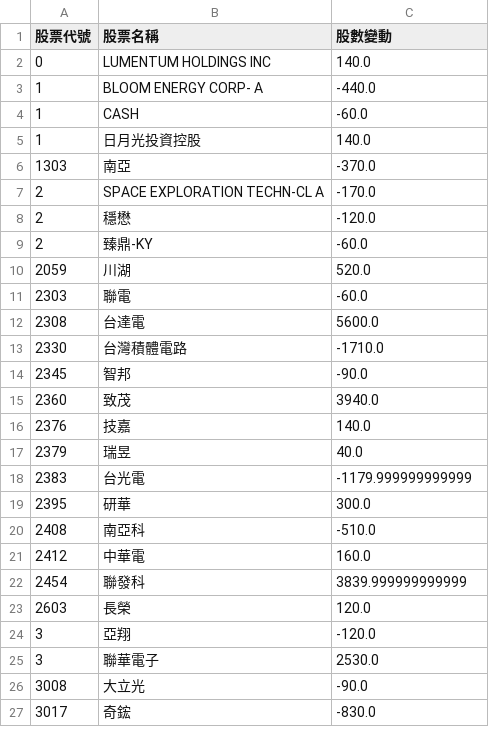
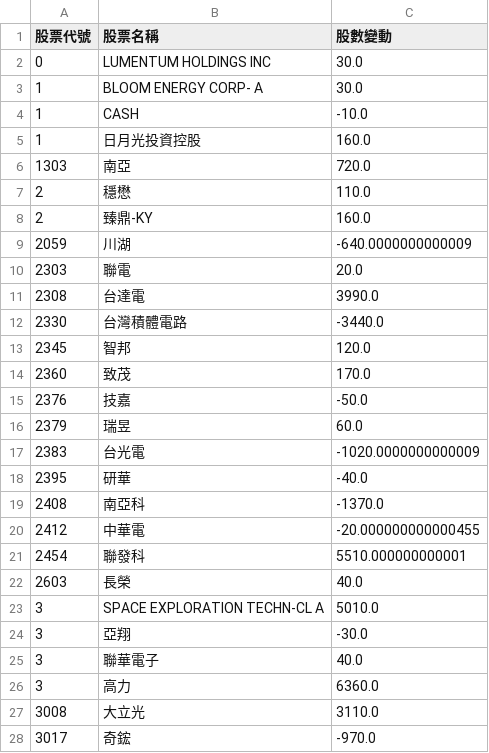
Before and after one commit to caesar263/my-etf-tracker, a CSV file: market_ranking.csv, drawn as a sheet; only a part is shown; the diff covers the shown part only.

```diff
--- a/market_ranking.csv
+++ b/market_ranking.csv
@@ -1,27 +1,28 @@
 股票代號,股票名稱,股數變動
-0,LUMENTUM HOLDINGS INC,140.0
-1,BLOOM ENERGY CORP- A,-440.0
-1,CASH,-60.0
-1,日月光投資控股,140.0
-1303,南亞,-370.0
-2,SPACE EXPLORATION TECHN-CL A,-170.0
-2,穩懋,-120.0
-2,臻鼎-KY,-60.0
-2059,川湖,520.0
-2303,聯電,-60.0
-2308,台達電,5600.0
-2330,台灣積體電路,-1710.0
-2345,智邦,-90.0
-2360,致茂,3940.0
-2376,技嘉,140.0
-2379,瑞昱,40.0
-2383,台光電,-1179.999999999999
-2395,研華,300.0
-2408,南亞科,-510.0
-2412,中華電,160.0
-2454,聯發科,3839.999999999999
-2603,長榮,120.0
-3,亞翔,-120.0
-3,聯華電子,2530.0
-3008,大立光,-90.0
-3017,奇鋐,-830.0
+0,LUMENTUM HOLDINGS INC,30.0
+1,BLOOM ENERGY CORP- A,30.0
+1,CASH,-10.0
+1,日月光投資控股,160.0
+1303,南亞,720.0
+2,穩懋,110.0
+2,臻鼎-KY,160.0
+2059,川湖,-640.0000000000009
+2303,聯電,20.0
+2308,台達電,3990.0
+2330,台灣積體電路,-3440.0
+2345,智邦,120.0
+2360,致茂,170.0
+2376,技嘉,-50.0
+2379,瑞昱,60.0
+2383,台光電,-1020.0000000000009
+2395,研華,-40.0
+2408,南亞科,-1370.0
+2412,中華電,-20.000000000000455
+2454,聯發科,5510.000000000001
+2603,長榮,40.0
+3,SPACE EXPLORATION TECHN-CL A,5010.0
+3,亞翔,-30.0
+3,聯華電子,40.0
+3,高力,6360.0
+3008,大立光,3110.0
+3017,奇鋐,-970.0
```
Also changed, not shown: 10 added rows, 10 removed rows and 21 edited cells elsewhere in this file, final_analysis.csv, holdings_00985A.csv, 14 other files.
